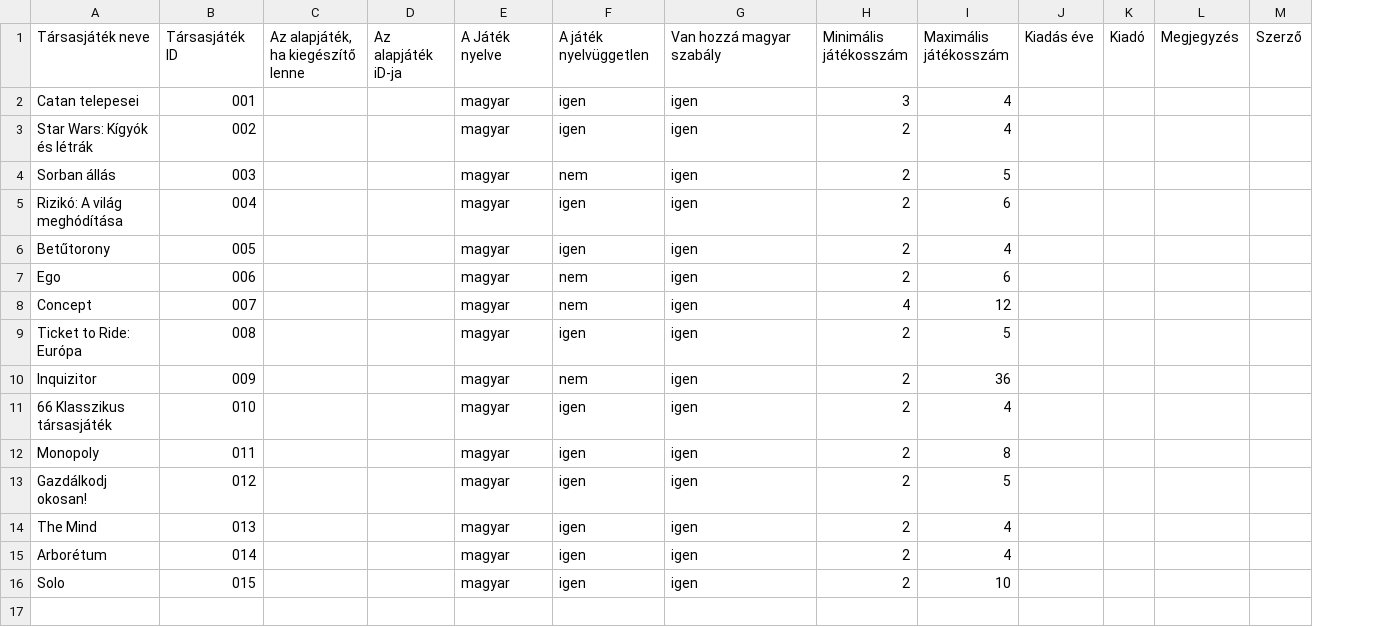
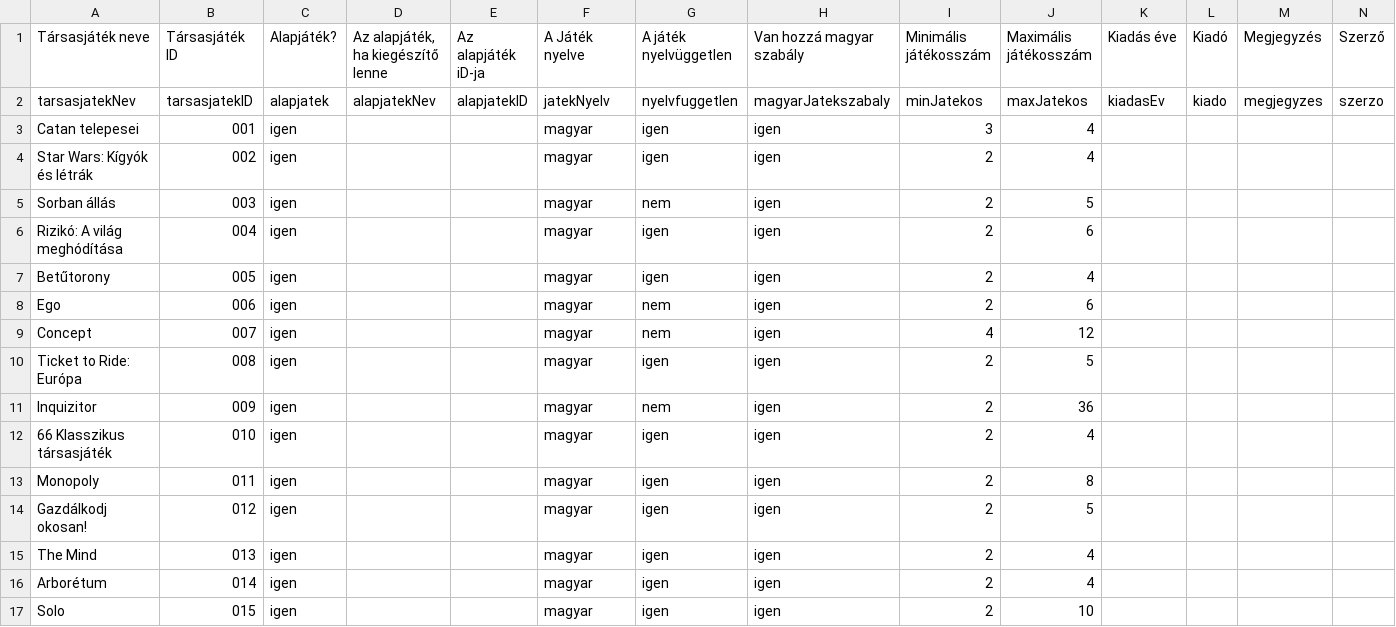
Before and after one commit to faragomi/faragomi.github.io, a CSV file: adat/tarsasListaKozos.csv, drawn as a sheet; addresses are those after the commit; the diff names each change by its address in the sheet, - before the commit and + after, or states it on an @@ line.

```diff
--- a/adat/tarsasListaKozos.csv
+++ b/adat/tarsasListaKozos.csv
+column C (Alapjáték?), rows 3-17: all igen
+row 2: tarsasjatekNev | tarsasjatekID | alapjatek | alapjatekNev | alapjatekID | jatekNyelv | nyelvfuggetlen | magyarJatekszabaly | minJatekos | maxJatekos | kiadasEv | kiado | megjegyzes | szerzo
```
Also changed, not shown: adat/tarsasLista.csv, 2 other files.
